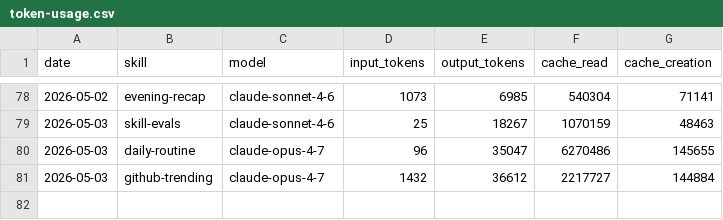
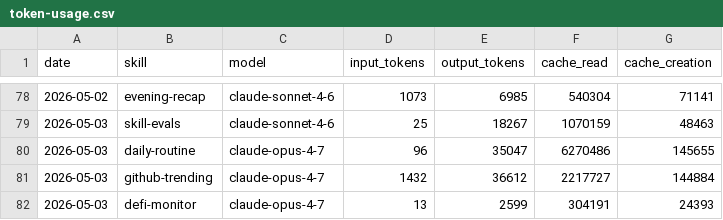
Before and after one commit to aeonfun/aeon, a CSV file: memory/token-usage.csv, drawn as a sheet; only a part is shown, gaps mark what is left out; the diff names each change by its address in the sheet, - before the commit and + after, or states it on an @@ line.

Commit message:
chore(defi-monitor): auto-commit 2026-05-03

```diff
--- a/memory/token-usage.csv
+++ b/memory/token-usage.csv
+row 82: 2026-05-03 | defi-monitor | claude-opus-4-7 | 13 | 2599 | 304191 | 24393
```
Also changed, not shown: 2 other files.
